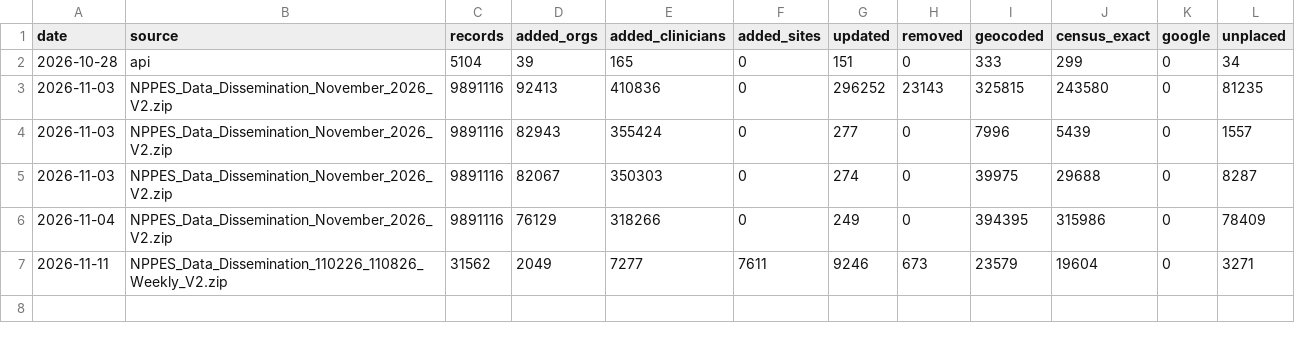
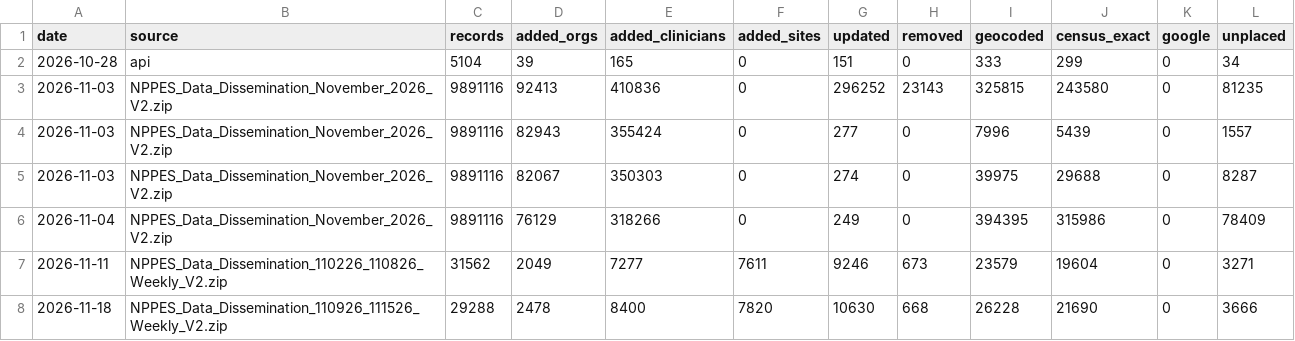
Before and after one commit to hamzailahi/ProviderPulse, a CSV file: supabase/reference/nppes-refresh/history.csv, drawn as a sheet.

```diff
--- a/supabase/reference/nppes-refresh/history.csv
+++ b/supabase/reference/nppes-refresh/history.csv
@@ -7 +7,2 @@ date,source,records,added_orgs,added_clinicians,added_sites,updated,removed,geoc
 2026-11-11,NPPES_Data_Dissemination_110226_110826_Weekly_V2.zip,31562,2049,7277,7611,9246,673,23579,19604,0,3271
+2026-11-18,NPPES_Data_Dissemination_110926_111526_Weekly_V2.zip,29288,2478,8400,7820,10630,668,26228,21690,0,3666
```
Also changed, not shown: 2 other files.
